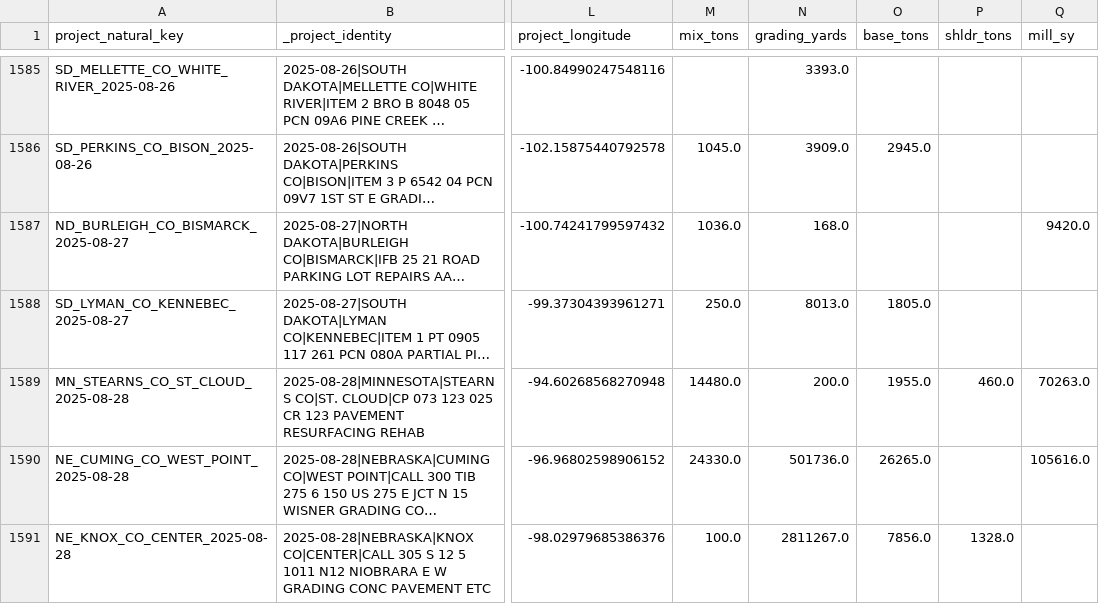
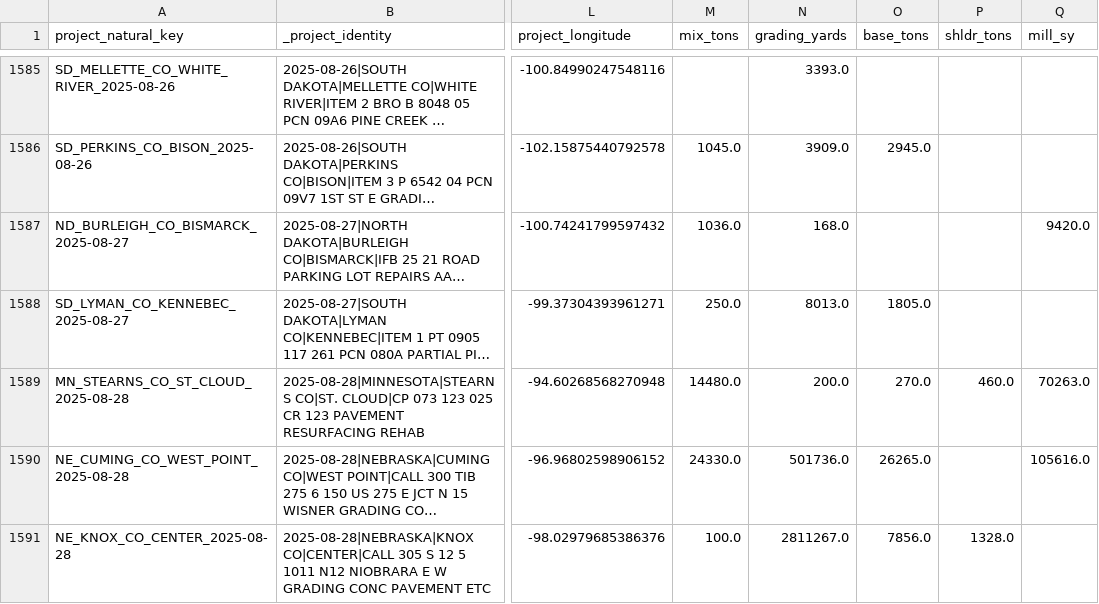
Before and after one commit to quinten168/construction-bidding-assistant, a CSV file: data/processed/projects.csv, drawn as a sheet; only a part is shown, gaps mark what is left out; long unchanged cells end in …; the diff names each change by its address in the sheet, - before the commit and + after, or states it on an @@ line.

Commit message:
fix: exclude CSI's own entity (CENTRAL SPECIALTIES) from tier-3 live predictions (#100)
* data(processed): sync scratch.bid_projects edit -- MN_STEARNS_CO_ST_CLOUD base_tons correction

Pulled via ensure_fresh_local_data() during this session's live testing.
base_tons 1955.0 -> 270.0 for CP 073-123-025 (unrelated to any code change).

* fix(competitor-predict-live): exclude CSI's own entity from tier-3 live predictions

Found live 2026-08-10 testing real plans: CENTRAL SPECIALTIES -- CSI's own bid
entity (confirmed via scratch.competitor_name_registry: raw name variants
"CSI", "Csi", "CENTRAL SPECIALTIES INC 600%" etc. all resolve to this
comp_name) -- was appearing in tier-3's predicted-competitor lists. It's the
single most active bidder in the entire dataset (606 historical bids across 6
states), so the linear scoring formula legitimately ranked it near the top of
nearly every MN/ND Grading/Reconstruct prediction -- CSI predicted as its own
biggest competitive threat.

Root cause: pipelines/ci_model/shared/config.py already defines
CLIENT_UNIT_IDS = frozenset({"CENTRAL SPECIALTIES"}) with the comment "never
appear as predicted competitors (the tool is used BY these companies)", and
the offline training pipeline (build_candidate_panels.py) has excluded it for
some time -- confirmed live: tier 1 (fresh CI-generated reports, which read
that pipeline's ranking_predictions.csv output) has never shown it. But
competitor_predict_live.py's tier-3 candidate pool -- rewritten 2026-08-09 to
mirror the V3 signals -- never ported this exclusion. A manually-maintained
mirror missing a piece of the source logic, same failure class as the
priority-tag bug found the same day.

CLIENT_UNIT_IDS is now duplicated here (apps/ cannot import pipelines/,
invariant 1 -- same convention as this file's V3_* constants), filtered out
of both _candidate_pool()'s main result and _widen_pool_fallback()'s emergency
widening (single choke point: predict_report() only ever calls
_candidate_pool()). Verified live: Morton Co ND pool no longer contains it
(159->158 candidates); a real MN Mill&Overlay prediction that previously
surfaced it in the top 5 no longer does.

```diff
--- a/data/processed/projects.csv
+++ b/data/processed/projects.csv
-O1589 (base_tons): 1955.0
+O1589 (base_tons): 270.0
```
Also changed, not shown: 2 other files.
